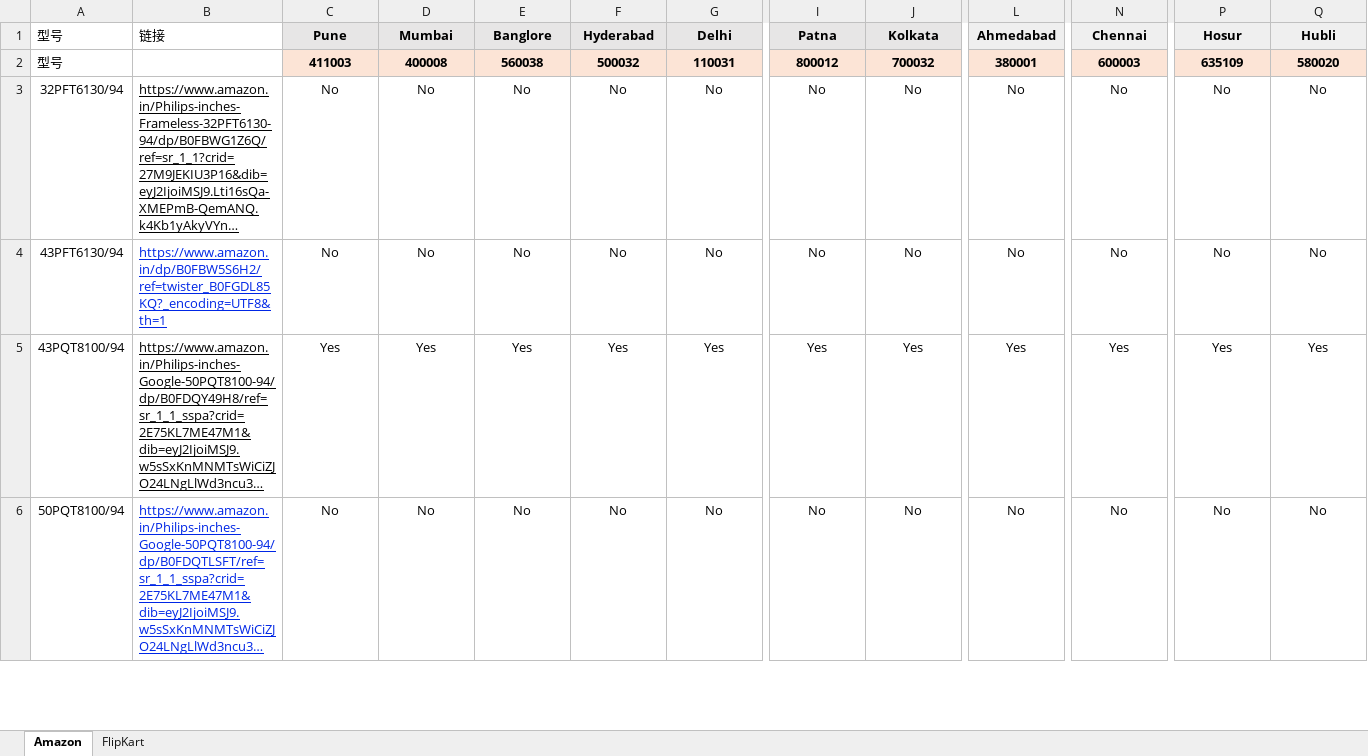
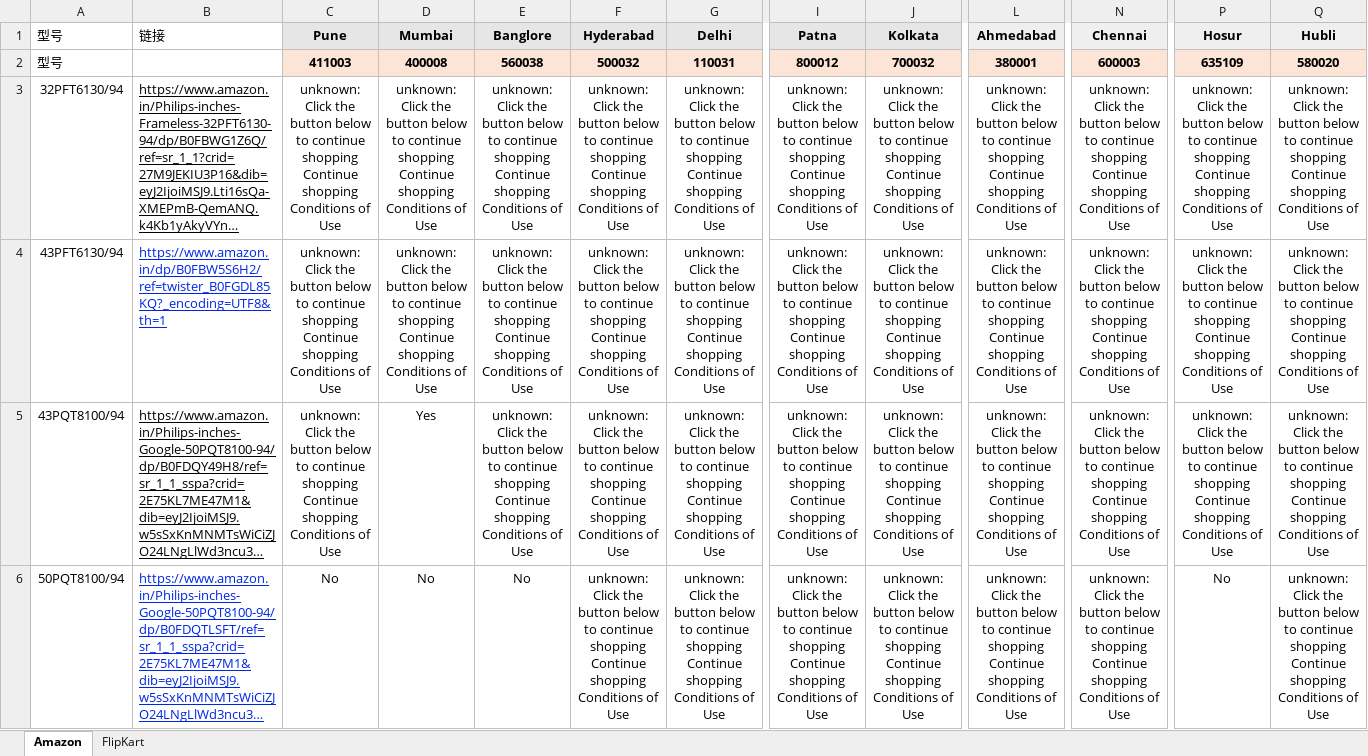
Before and after one commit to sumitrana1505/price-tracker-automation, an Excel workbook: ourmodels_pincode.xlsx, sheet Amazon, drawn as a sheet; only a part is shown, gaps mark what is left out; long unchanged cells end in …; values as stored, in another font and other column widths than the file's, no borders; conditional formats not drawn; the diff covers the shown part only; the diff names each change by its address in the sheet, - before the commit and + after, or states it on an @@ line.

```diff
--- a/ourmodels_pincode.xlsx (sheet Amazon)
+++ b/ourmodels_pincode.xlsx (sheet Amazon)
-C3:C4 (Pune): No
+C3:C4 (Pune): unknown: Click the button below to continue shopping Continue shopping Conditions of Use
-D3:D4 (Mumbai): No
+D3:D4 (Mumbai): unknown: Click the button below to continue shopping Continue shopping Conditions of Use
-E3:E4 (Banglore): No
+E3:E4 (Banglore): unknown: Click the button below to continue shopping Continue shopping Conditions of Use
-F3:F4 (Hyderabad): No
+F3:F4 (Hyderabad): unknown: Click the button below to continue shopping Continue shopping Conditions of Use
-G3:G4 (Delhi): No
+G3:G4 (Delhi): unknown: Click the button below to continue shopping Continue shopping Conditions of Use
-I3:I4 (Patna): No
+I3:I4 (Patna): unknown: Click the button below to continue shopping Continue shopping Conditions of Use
-J3:J4 (Kolkata): No
+J3:J4 (Kolkata): unknown: Click the button below to continue shopping Continue shopping Conditions of Use
-L3:L4 (Ahmedabad): No
+L3:L4 (Ahmedabad): unknown: Click the button below to continue shopping Continue shopping Conditions of Use
-N3:N4 (Chennai): No
+N3:N4 (Chennai): unknown: Click the button below to continue shopping Continue shopping Conditions of Use
-P3:P4 (Hosur): No
+P3:P4 (Hosur): unknown: Click the button below to continue shopping Continue shopping Conditions of Use
-Q3:Q4 (Hubli): No
+Q3:Q4 (Hubli): unknown: Click the button below to continue shopping Continue shopping Conditions of Use
-C5 (Pune): Yes
+C5 (Pune): unknown: Click the button below to continue shopping Continue shopping Conditions of Use
-E5 (Banglore): Yes
+E5 (Banglore): unknown: Click the button below to continue shopping Continue shopping Conditions of Use
-F5 (Hyderabad): Yes
+F5 (Hyderabad): unknown: Click the button below to continue shopping Continue shopping Conditions of Use
-G5 (Delhi): Yes
+G5 (Delhi): unknown: Click the button below to continue shopping Continue shopping Conditions of Use
-I5 (Patna): Yes
+I5 (Patna): unknown: Click the button below to continue shopping Continue shopping Conditions of Use
-J5 (Kolkata): Yes
+J5 (Kolkata): unknown: Click the button below to continue shopping Continue shopping Conditions of Use
-L5 (Ahmedabad): Yes
+L5 (Ahmedabad): unknown: Click the button below to continue shopping Continue shopping Conditions of Use
-N5 (Chennai): Yes
+N5 (Chennai): unknown: Click the button below to continue shopping Continue shopping Conditions of Use
-P5 (Hosur): Yes
+P5 (Hosur): unknown: Click the button below to continue shopping Continue shopping Conditions of Use
-Q5 (Hubli): Yes
+Q5 (Hubli): unknown: Click the button below to continue shopping Continue shopping Conditions of Use
-F6 (Hyderabad): No
+F6 (Hyderabad): unknown: Click the button below to continue shopping Continue shopping Conditions of Use
-G6 (Delhi): No
+G6 (Delhi): unknown: Click the button below to continue shopping Continue shopping Conditions of Use
-I6 (Patna): No
+I6 (Patna): unknown: Click the button below to continue shopping Continue shopping Conditions of Use
-J6 (Kolkata): No
+J6 (Kolkata): unknown: Click the button below to continue shopping Continue shopping Conditions of Use
-L6 (Ahmedabad): No
+L6 (Ahmedabad): unknown: Click the button below to continue shopping Continue shopping Conditions of Use
-N6 (Chennai): No
+N6 (Chennai): unknown: Click the button below to continue shopping Continue shopping Conditions of Use
-Q6 (Hubli): No
+Q6 (Hubli): unknown: Click the button below to continue shopping Continue shopping Conditions of Use
```
Also changed, not shown: 70 edited cells elsewhere in this sheet, 1 other file.
